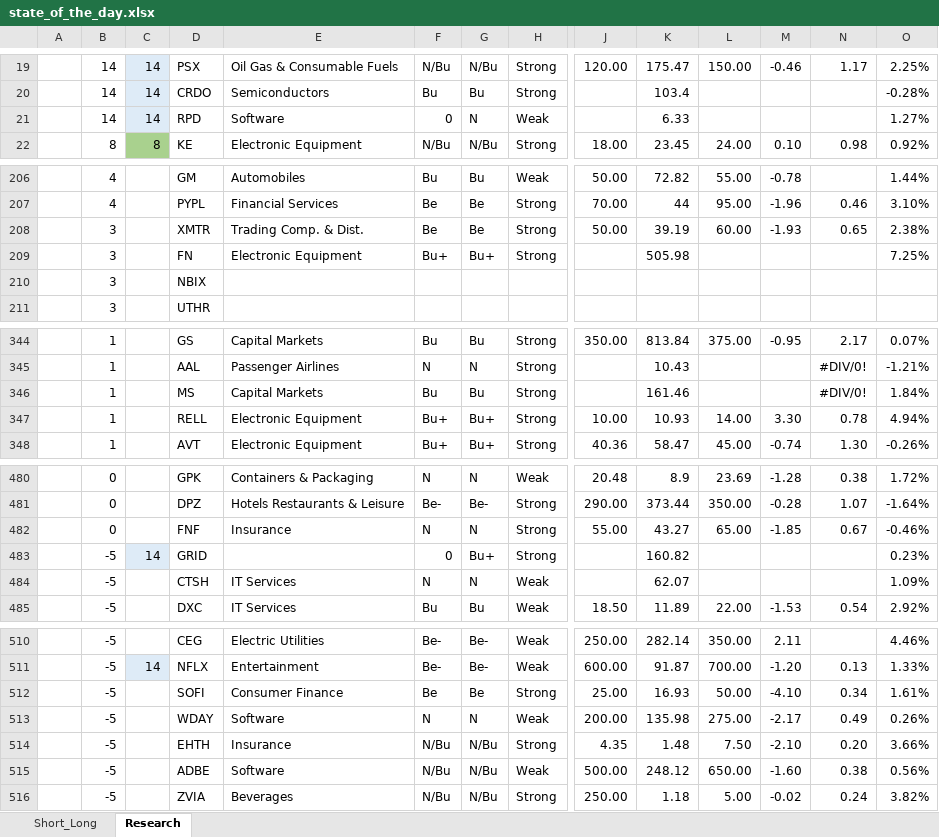
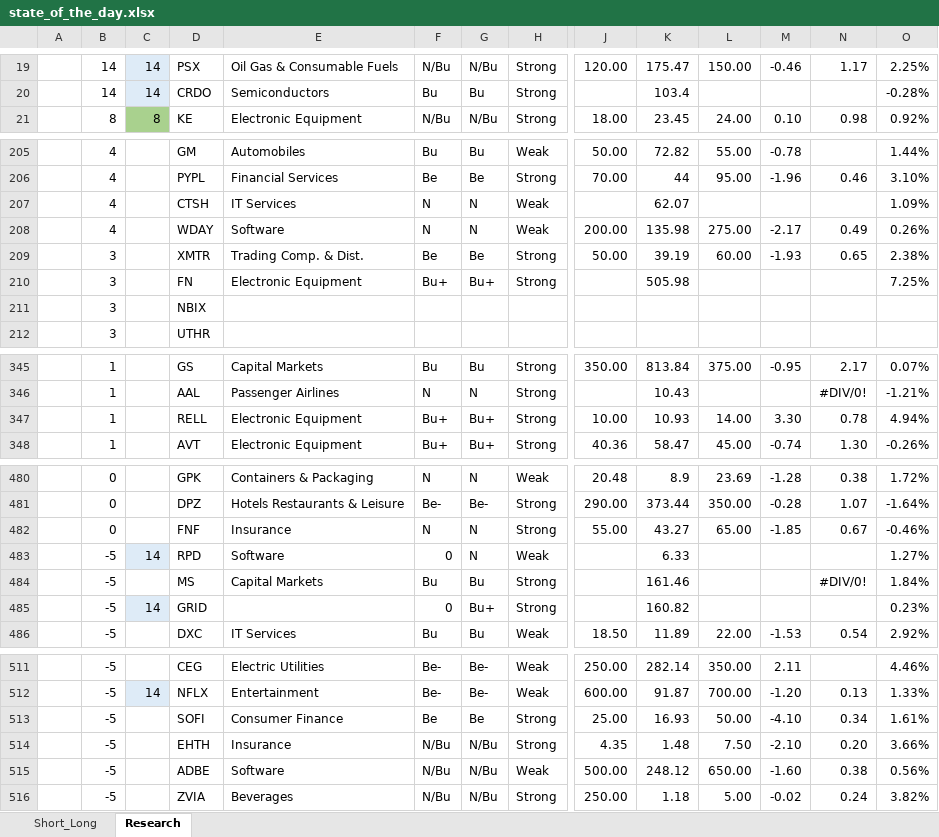
Before and after one commit to bilyky/AnalyzeFinData, an Excel workbook: state_of_the_day.xlsx, sheet Research, drawn as a sheet; only a part is shown, gaps mark what is left out; values as stored, in another font and other column widths than the file's, no borders; removed rows and columns are numbered as before the commit, all else as after; rows hold the shown columns only; the diff names each change by its address in the sheet, - before the commit and + after, or states it on an @@ line.

```diff
--- a/state_of_the_day.xlsx (sheet Research)
+++ b/state_of_the_day.xlsx (sheet Research)
-row 21:  | 14 | 14 | RPD | Software | 0 | N | Weak |  | 6.33 |  |  |  | 1.27%
+row 207:  | 4 |  | CTSH | IT Services | N | N | Weak |  | 62.07 |  |  |  | 1.09%
+row 208:  | 4 |  | WDAY | Software | N | N | Weak | 200.00 | 135.98 | 275.00 | -2.17 | 0.49 | 0.26%
-row 346:  | 1 |  | MS | Capital Markets | Bu | Bu | Strong |  | 161.46 |  |  | #DIV/0! | 1.84%
+row 483:  | -5 | 14 | RPD | Software | 0 | N | Weak |  | 6.33 |  |  |  | 1.27%
+row 484:  | -5 |  | MS | Capital Markets | Bu | Bu | Strong |  | 161.46 |  |  | #DIV/0! | 1.84%
-row 484:  | -5 |  | CTSH | IT Services | N | N | Weak |  | 62.07 |  |  |  | 1.09%
-row 513:  | -5 |  | WDAY | Software | N | N | Weak | 200.00 | 135.98 | 275.00 | -2.17 | 0.49 | 0.26%
```
Also changed, not shown: sheet Short_Long, formulas that keep their value, 14 other files.
